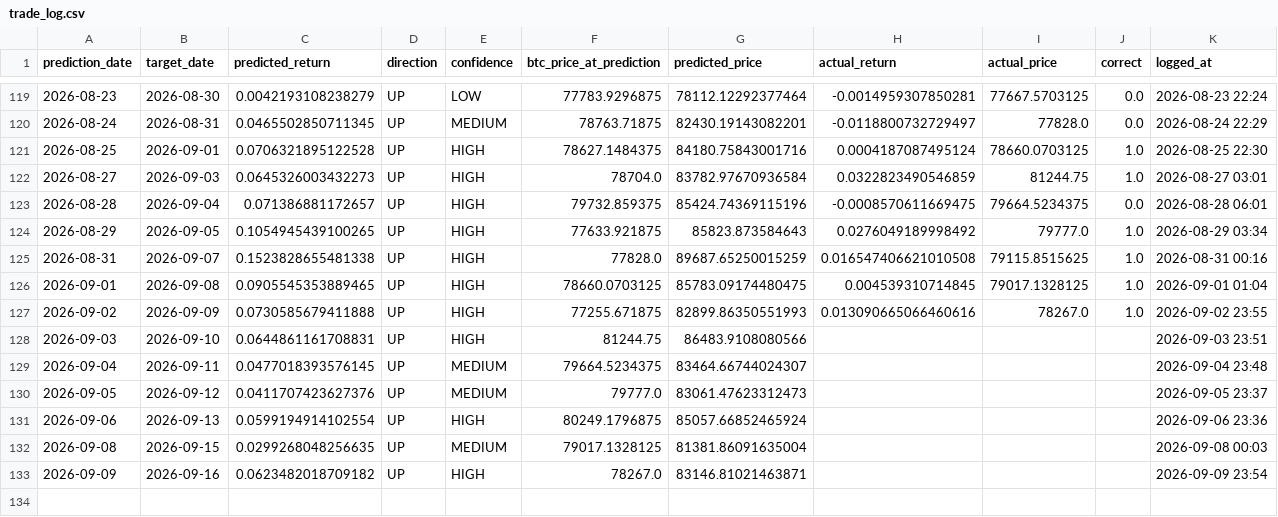
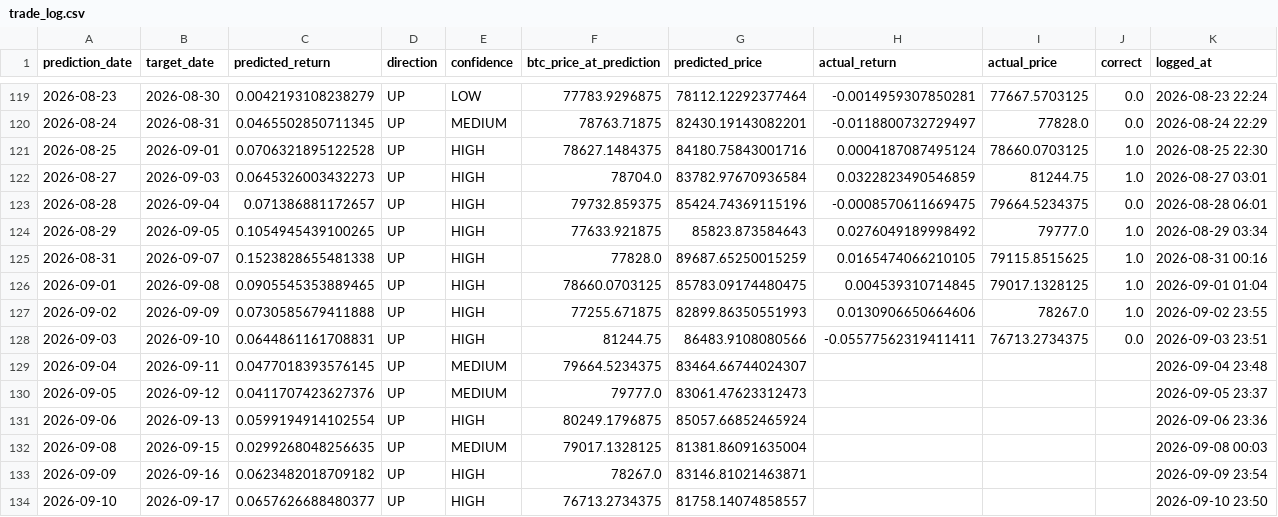
Before and after one commit to Marc-Seger/bitcoin-price-predictor-v2, a CSV file: app/data/trade_log.csv, drawn as a sheet; only a part is shown, gaps mark what is left out.

```diff
--- a/app/data/trade_log.csv
+++ b/app/data/trade_log.csv
@@ -124,6 +124,6 @@ prediction_date,target_date,predicted_return,direction,confidence,btc_price_at_p
 2026-08-29,2026-09-05,0.1054945439100265,UP,HIGH,77633.921875,85823.873584643,0.0276049189998492,79777.0,1.0,2026-08-29 03:34
-2026-08-31,2026-09-07,0.1523828655481338,UP,HIGH,77828.0,89687.65250015259,0.016547406621010508,79115.8515625,1.0,2026-08-31 00:16
+2026-08-31,2026-09-07,0.1523828655481338,UP,HIGH,77828.0,89687.65250015259,0.0165474066210105,79115.8515625,1.0,2026-08-31 00:16
 2026-09-01,2026-09-08,0.0905545353889465,UP,HIGH,78660.0703125,85783.09174480475,0.004539310714845,79017.1328125,1.0,2026-09-01 01:04
-2026-09-02,2026-09-09,0.0730585679411888,UP,HIGH,77255.671875,82899.86350551993,0.013090665066460616,78267.0,1.0,2026-09-02 23:55
-2026-09-03,2026-09-10,0.0644861161708831,UP,HIGH,81244.75,86483.9108080566,,,,2026-09-03 23:51
+2026-09-02,2026-09-09,0.0730585679411888,UP,HIGH,77255.671875,82899.86350551993,0.0130906650664606,78267.0,1.0,2026-09-02 23:55
+2026-09-03,2026-09-10,0.0644861161708831,UP,HIGH,81244.75,86483.9108080566,-0.05577562319411411,76713.2734375,0.0,2026-09-03 23:51
 2026-09-04,2026-09-11,0.0477018393576145,UP,MEDIUM,79664.5234375,83464.66744024307,,,,2026-09-04 23:48
@@ -133 +133,2 @@ prediction_date,target_date,predicted_return,direction,confidence,btc_price_at_p
 2026-09-09,2026-09-16,0.0623482018709182,UP,HIGH,78267.0,83146.81021463871,,,,2026-09-09 23:54
+2026-09-10,2026-09-17,0.0657626688480377,UP,HIGH,76713.2734375,81758.14074858557,,,,2026-09-10 23:50
```
Also changed, not shown: 1 other file.
